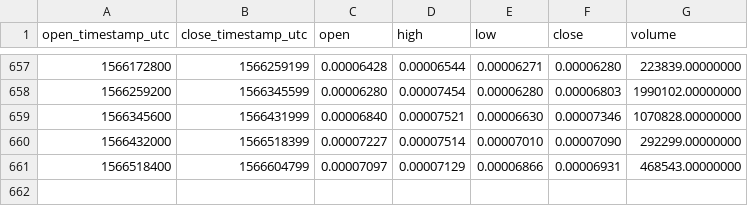
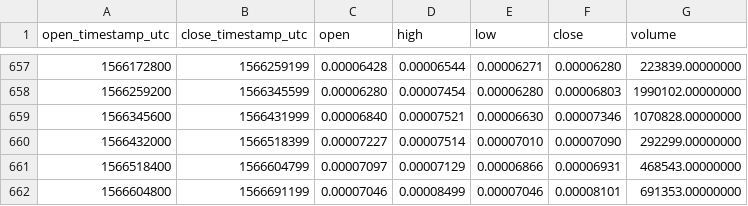
Before and after one commit to cryptobigbro/binance-YOYOETH, a CSV file: binance-YOYOETH-1d.csv, drawn as a sheet; only a part is shown, gaps mark what is left out.

Commit message:
Update OHLCV data.

```diff
--- a/binance-YOYOETH-1d.csv
+++ b/binance-YOYOETH-1d.csv
@@ -661 +661,2 @@ open_timestamp_utc,close_timestamp_utc,open,high,low,close,volume
 1566518400,1566604799,0.00007097,0.00007129,0.00006866,0.00006931,468543.00000000
+1566604800,1566691199,0.00007046,0.00008499,0.00007046,0.00008101,691353.00000000
```
Also changed, not shown: 1 other file.
